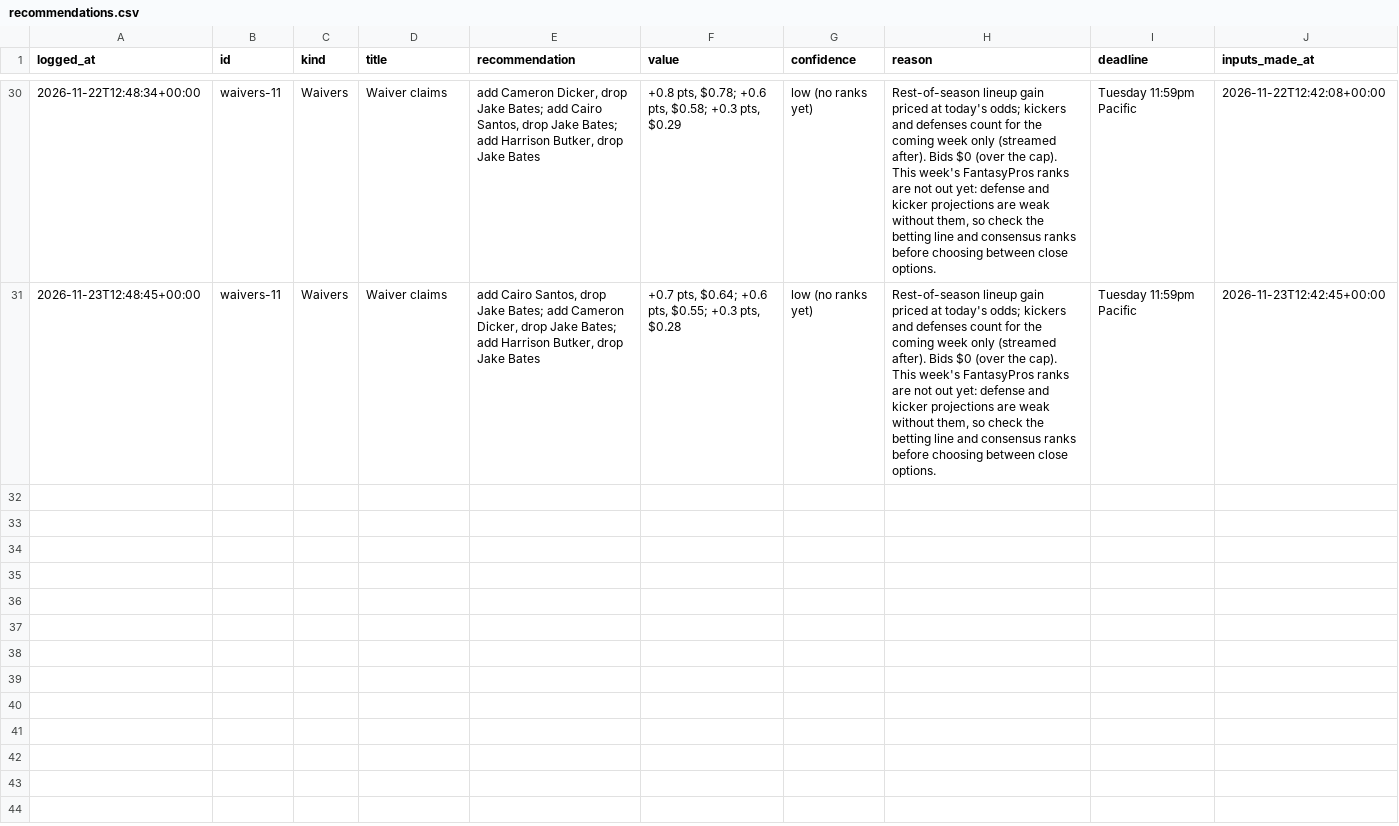
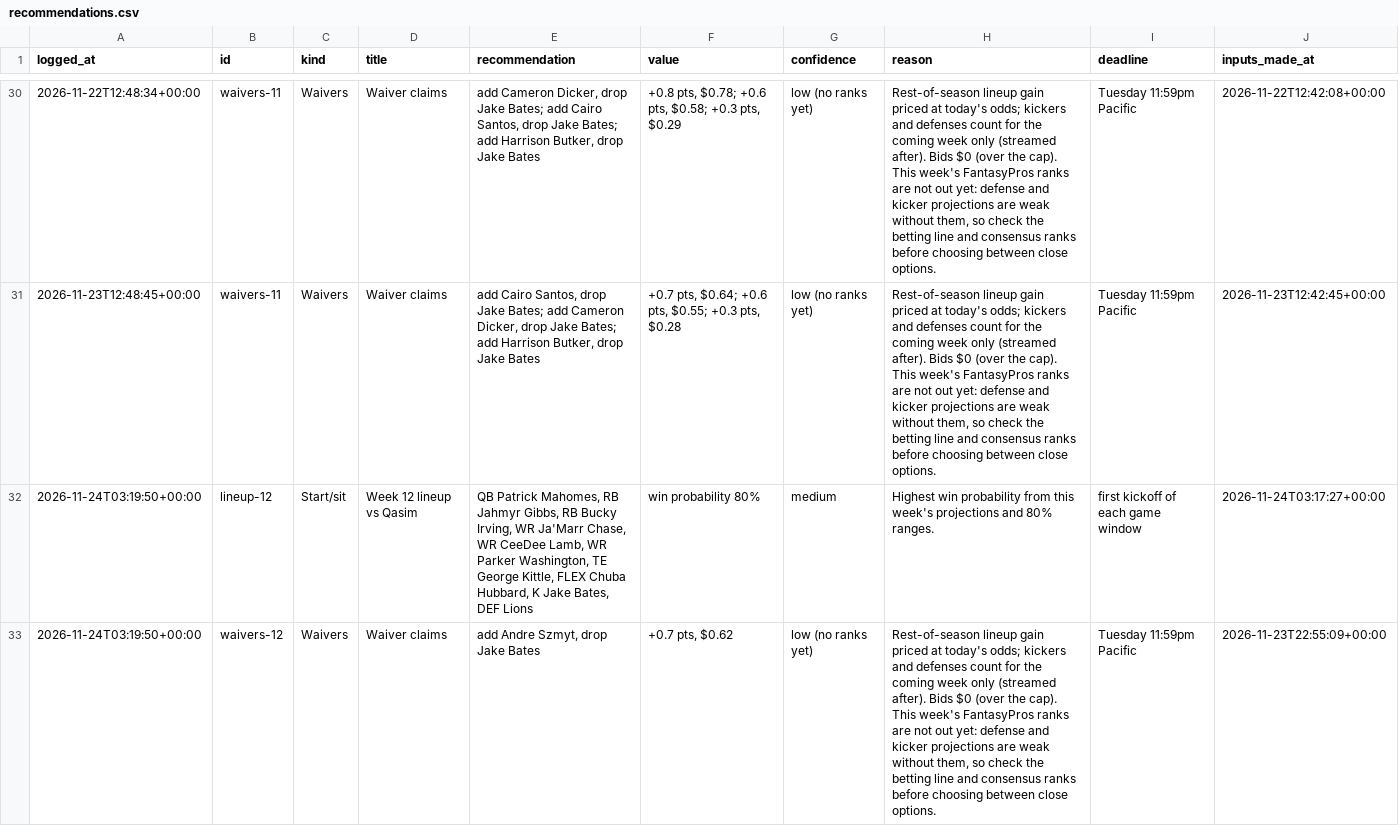
Before and after one commit to jdant19/dynasty-front-office, a CSV file: data/journal/recommendations.csv, drawn as a sheet; only a part is shown, gaps mark what is left out; the diff covers the shown part only; the diff names each change by its address in the sheet, - before the commit and + after, or states it on an @@ line.

```diff
--- a/data/journal/recommendations.csv
+++ b/data/journal/recommendations.csv
+row 32: 2026-11-24T03:19:50+00:00 | lineup-12 | Start/sit | Week 12 lineup vs Qasim | QB Patrick Mahomes, RB Jahmyr Gibbs, RB Bucky Irving, WR Ja'Marr Chase, WR CeeDee Lamb, WR Parker Washington, TE George Kittle, FLEX Chuba Hubbard, K Jake Bates, DEF Lions | win probability 80% | medium | Highest win probability from this week's projections and 80% ranges. | first kickoff of each game window | 2026-11-24T03:17:27+00:00
+row 33: 2026-11-24T03:19:50+00:00 | waivers-12 | Waivers | Waiver claims | add Andre Szmyt, drop Jake Bates | +0.7 pts, $0.62 | low (no ranks yet) | Rest-of-season lineup gain priced at today's odds; kickers and defenses count for the coming week only (streamed after). Bids $0 (over the cap). This week's FantasyPros ranks are not out yet: defense and kicker projections are weak without them, so check the betting line and consensus ranks before choosing between close options. | Tuesday 11:59pm Pacific | 2026-11-23T22:55:09+00:00
```
Also changed, not shown: 1 added row elsewhere in this file, data/processed/decide_deadline_targets.csv, data/processed/proj_ros.csv, 23 other files.
